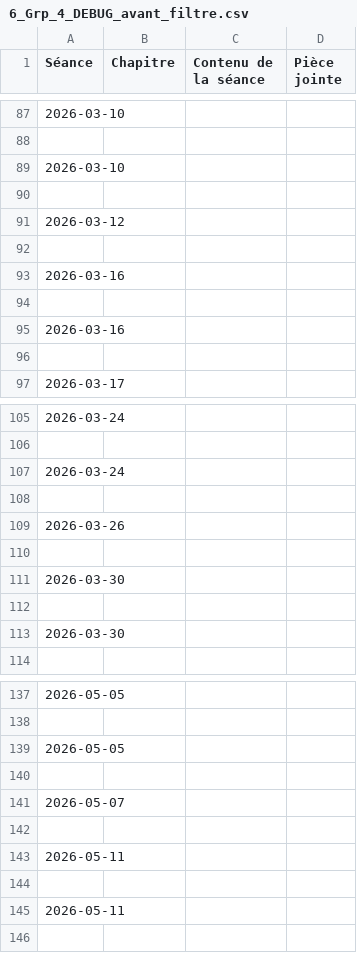
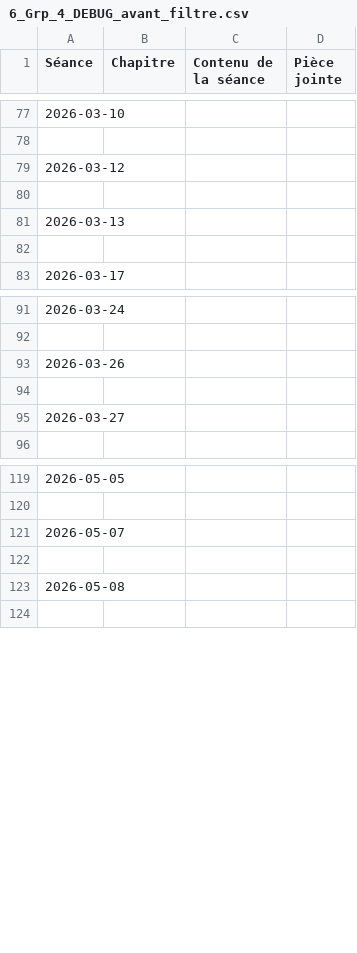
Before and after one commit to EnseignementMath/cours-de-maths, a CSV file: docs/progressions/College Montherlant 2025-2026/6_Grp_4_DEBUG_avant_filtre.csv, drawn as a sheet; only a part is shown, gaps mark what is left out; the diff covers the shown part only.

```diff
--- a/docs/progressions/College Montherlant 2025-2026/6_Grp_4_DEBUG_avant_filtre.csv
+++ b/docs/progressions/College Montherlant 2025-2026/6_Grp_4_DEBUG_avant_filtre.csv
@@ -88,9 +78,5 @@ Séance,Chapitre,Contenu de la séance,Pièce jointe
 
-2026-03-10,,,
-
 2026-03-12,,,
 
-2026-03-16,,,
-
-2026-03-16,,,
+2026-03-13,,,
 
@@ -106,9 +92,5 @@ Séance,Chapitre,Contenu de la séance,Pièce jointe
 
-2026-03-24,,,
-
 2026-03-26,,,
 
-2026-03-30,,,
-
-2026-03-30,,,
+2026-03-27,,,
 
@@ -138,9 +120,5 @@ Séance,Chapitre,Contenu de la séance,Pièce jointe
 
-2026-05-05,,,
-
 2026-05-07,,,
 
-2026-05-11,,,
-
-2026-05-11,,,
+2026-05-08,,,
 
```
Also changed, not shown: 5 added rows, 31 removed rows and 23 edited cells elsewhere in this file, 5 other files.
